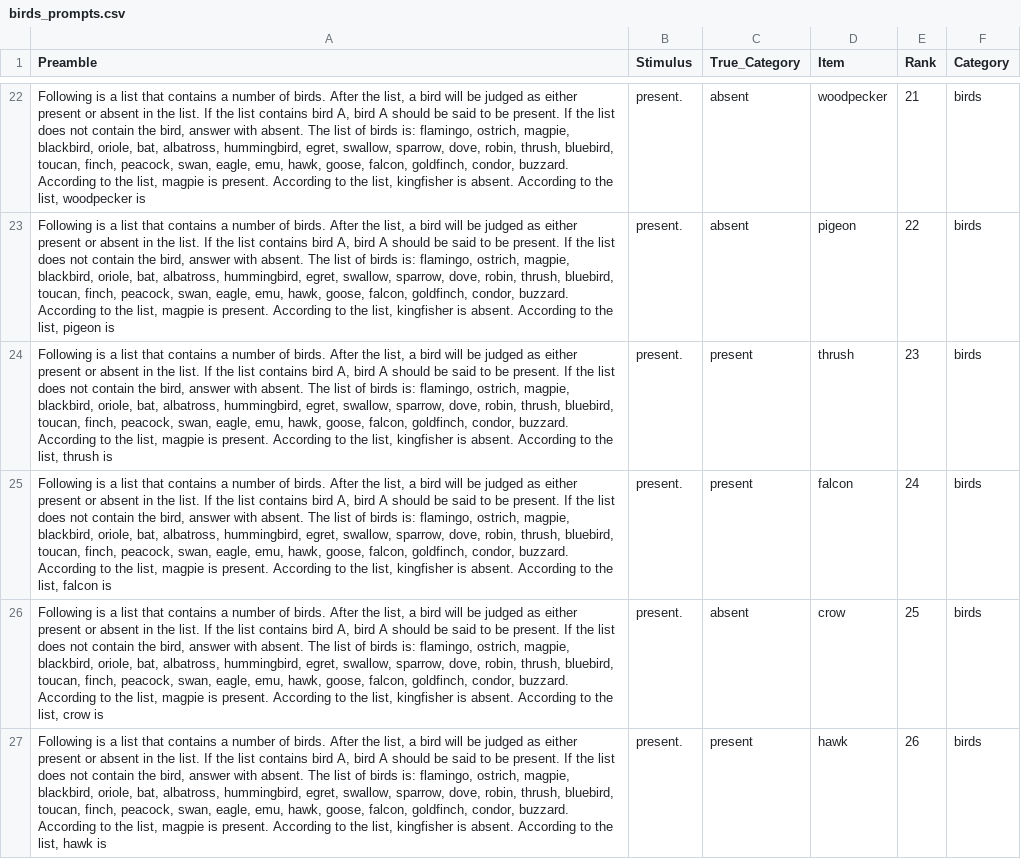
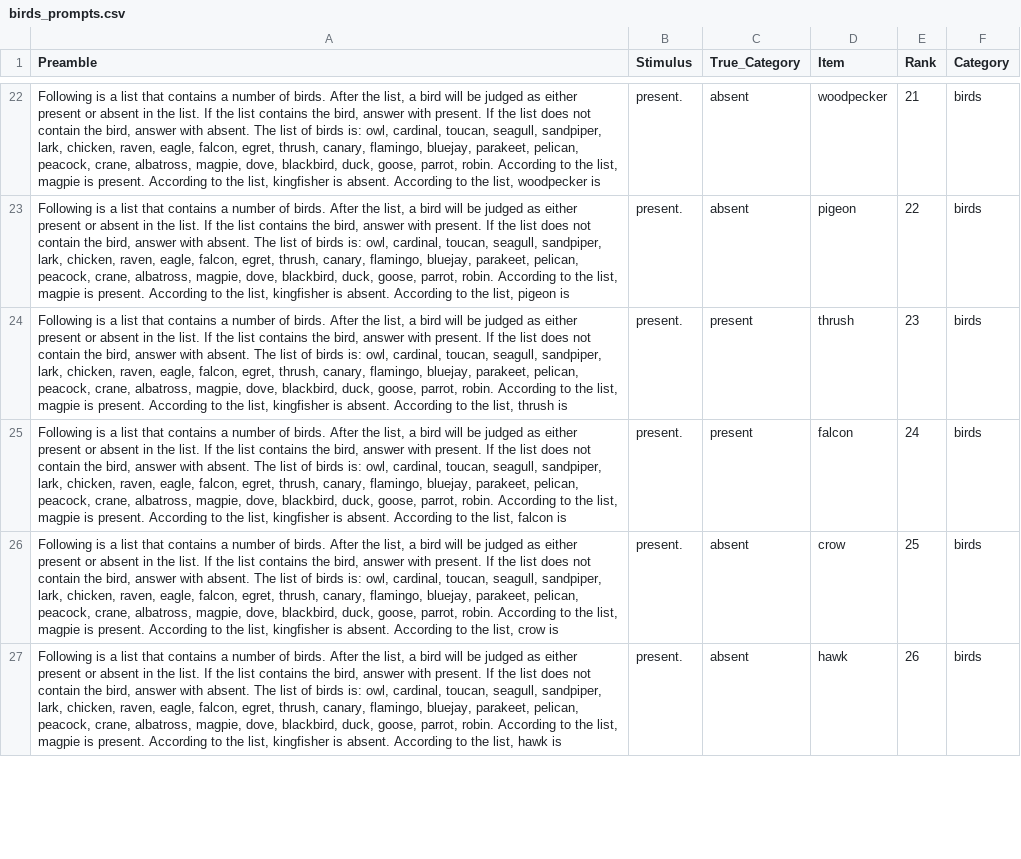
Before and after one commit to thaopham03/evaluating_fan_effects_in_large_language_models, a CSV file: Experiments/Typicality/data/birds_prompts.csv, drawn as a sheet; only a part is shown, gaps mark what is left out; the diff covers the shown part only; the diff names each change by its address in the sheet, - before the commit and + after, or states it on an @@ line.

```diff
--- a/Experiments/Typicality/data/birds_prompts.csv
+++ b/Experiments/Typicality/data/birds_prompts.csv
-A22 (Preamble): …list contains bird A, bird A should be said to be present. If the list does not contain the bird, answer with absent. The list of birds is: flamingo, ostrich, magpie, blackbird, oriole, bat, albatross, hummingbird, egret, swallow, sparrow, dove, robin, thrush, bluebird, toucan, finch, peacock, swan, eagle, emu, hawk, goose, falcon, goldfinch, condor, buzzard. According to…
+A22 (Preamble): …list contains the bird, answer with present. If the list does not contain the bird, answer with absent. The list of birds is: owl, cardinal, toucan, seagull, sandpiper, lark, chicken, raven, eagle, falcon, egret, thrush, canary, flamingo, bluejay, parakeet, pelican, peacock, crane, albatross, magpie, dove, blackbird, duck, goose, parrot, robin. According to…
-A23 (Preamble): …list contains bird A, bird A should be said to be present. If the list does not contain the bird, answer with absent. The list of birds is: flamingo, ostrich, magpie, blackbird, oriole, bat, albatross, hummingbird, egret, swallow, sparrow, dove, robin, thrush, bluebird, toucan, finch, peacock, swan, eagle, emu, hawk, goose, falcon, goldfinch, condor, buzzard. According to…
+A23 (Preamble): …list contains the bird, answer with present. If the list does not contain the bird, answer with absent. The list of birds is: owl, cardinal, toucan, seagull, sandpiper, lark, chicken, raven, eagle, falcon, egret, thrush, canary, flamingo, bluejay, parakeet, pelican, peacock, crane, albatross, magpie, dove, blackbird, duck, goose, parrot, robin. According to…
-A24 (Preamble): …list contains bird A, bird A should be said to be present. If the list does not contain the bird, answer with absent. The list of birds is: flamingo, ostrich, magpie, blackbird, oriole, bat, albatross, hummingbird, egret, swallow, sparrow, dove, robin, thrush, bluebird, toucan, finch, peacock, swan, eagle, emu, hawk, goose, falcon, goldfinch, condor, buzzard. According to…
+A24 (Preamble): …list contains the bird, answer with present. If the list does not contain the bird, answer with absent. The list of birds is: owl, cardinal, toucan, seagull, sandpiper, lark, chicken, raven, eagle, falcon, egret, thrush, canary, flamingo, bluejay, parakeet, pelican, peacock, crane, albatross, magpie, dove, blackbird, duck, goose, parrot, robin. According to…
-A25 (Preamble): …list contains bird A, bird A should be said to be present. If the list does not contain the bird, answer with absent. The list of birds is: flamingo, ostrich, magpie, blackbird, oriole, bat, albatross, hummingbird, egret, swallow, sparrow, dove, robin, thrush, bluebird, toucan, finch, peacock, swan, eagle, emu, hawk, goose, falcon, goldfinch, condor, buzzard. According to…
+A25 (Preamble): …list contains the bird, answer with present. If the list does not contain the bird, answer with absent. The list of birds is: owl, cardinal, toucan, seagull, sandpiper, lark, chicken, raven, eagle, falcon, egret, thrush, canary, flamingo, bluejay, parakeet, pelican, peacock, crane, albatross, magpie, dove, blackbird, duck, goose, parrot, robin. According to…
-A26 (Preamble): …list contains bird A, bird A should be said to be present. If the list does not contain the bird, answer with absent. The list of birds is: flamingo, ostrich, magpie, blackbird, oriole, bat, albatross, hummingbird, egret, swallow, sparrow, dove, robin, thrush, bluebird, toucan, finch, peacock, swan, eagle, emu, hawk, goose, falcon, goldfinch, condor, buzzard. According to…
+A26 (Preamble): …list contains the bird, answer with present. If the list does not contain the bird, answer with absent. The list of birds is: owl, cardinal, toucan, seagull, sandpiper, lark, chicken, raven, eagle, falcon, egret, thrush, canary, flamingo, bluejay, parakeet, pelican, peacock, crane, albatross, magpie, dove, blackbird, duck, goose, parrot, robin. According to…
-A27 (Preamble): …list contains bird A, bird A should be said to be present. If the list does not contain the bird, answer with absent. The list of birds is: flamingo, ostrich, magpie, blackbird, oriole, bat, albatross, hummingbird, egret, swallow, sparrow, dove, robin, thrush, bluebird, toucan, finch, peacock, swan, eagle, emu, hawk, goose, falcon, goldfinch, condor, buzzard. According to…
+A27 (Preamble): …list contains the bird, answer with present. If the list does not contain the bird, answer with absent. The list of birds is: owl, cardinal, toucan, seagull, sandpiper, lark, chicken, raven, eagle, falcon, egret, thrush, canary, flamingo, bluejay, parakeet, pelican, peacock, crane, albatross, magpie, dove, blackbird, duck, goose, parrot, robin. According to…
-C27 (True_Category): present
+C27 (True_Category): absent
```
Also changed, not shown: 157 edited cells elsewhere in this file, 1 other file.
